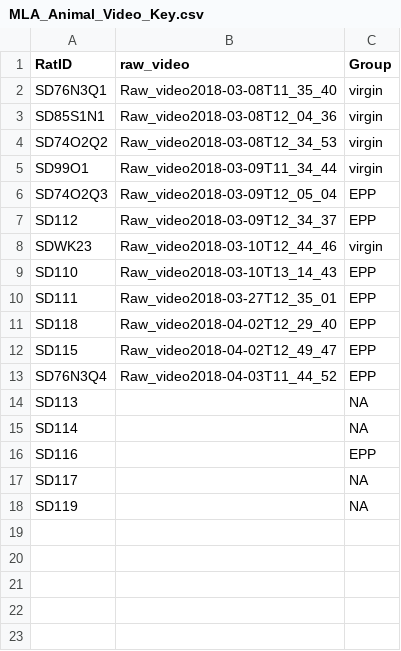
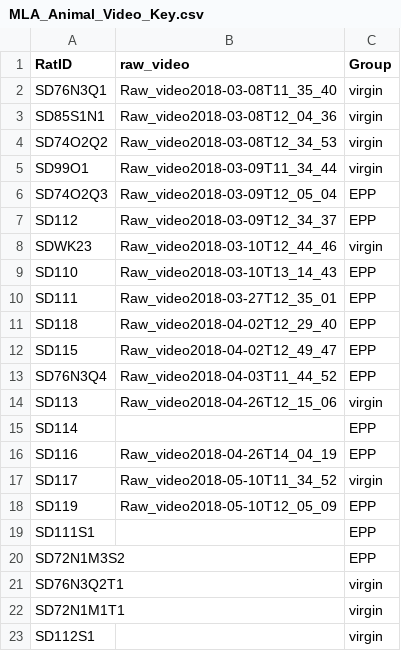
Before and after one commit to matiasandina/MLA2_Tracking, a CSV file: src/MLA_Animal_Video_Key.csv, drawn as a sheet.

```diff
--- a/src/MLA_Animal_Video_Key.csv
+++ b/src/MLA_Animal_Video_Key.csv
@@ -13,6 +13,11 @@ SD115,Raw_video2018-04-02T12_49_47,EPP
 SD76N3Q4,Raw_video2018-04-03T11_44_52,EPP
-SD113,,NA
-SD114,,NA
-SD116,,EPP
-SD117,,NA
-SD119,,NA
+SD113,Raw_video2018-04-26T12_15_06,virgin
+SD114,,EPP
+SD116,Raw_video2018-04-26T14_04_19,EPP
+SD117,Raw_video2018-05-10T11_34_52,virgin
+SD119,Raw_video2018-05-10T12_05_09,EPP
+SD111S1,,EPP
+SD72N1M3S2,,EPP
+SD76N3Q2T1,,virgin
+SD72N1M1T1,,virgin
+SD112S1,,virgin
```
Also changed, not shown: 3 other files.
